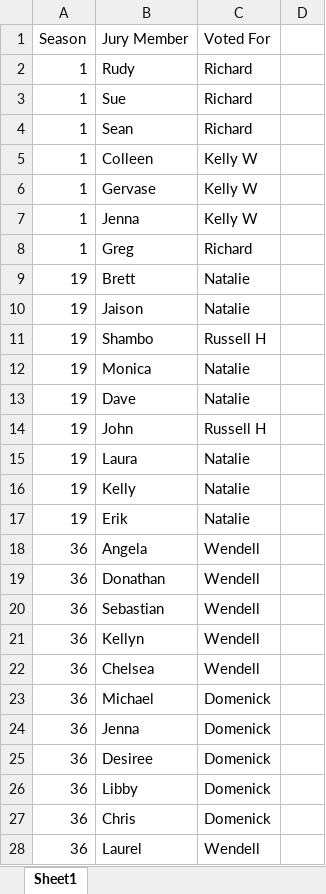
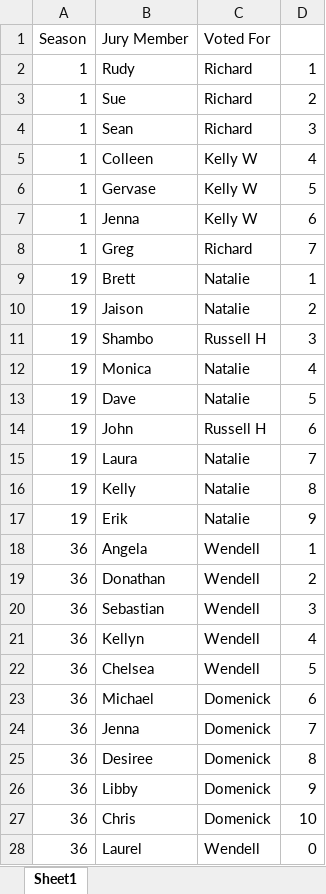
Before and after one commit to monroefarris/ANLY_645_Project, an Excel workbook: data/finaljuryvotes.xlsx, sheet Sheet1, drawn as a sheet; values as stored, in another font and other column widths than the file's, no borders; the diff names each change by its address in the sheet, - before the commit and + after, or states it on an @@ line.

```diff
--- a/data/finaljuryvotes.xlsx (sheet Sheet1)
+++ b/data/finaljuryvotes.xlsx (sheet Sheet1)
-D2: (empty)
+D2: 1
-D3: (empty)
+D3: 2
-D4: (empty)
+D4: 3
-D5: (empty)
+D5: 4
-D6: (empty)
+D6: 5
-D7: (empty)
+D7: 6
-D8: (empty)
+D8: 7
-D9: (empty)
+D9: 1
-D10: (empty)
+D10: 2
-D11: (empty)
+D11: 3
-D12: (empty)
+D12: 4
-D13: (empty)
+D13: 5
-D14: (empty)
+D14: 6
-D15: (empty)
+D15: 7
-D16: (empty)
+D16: 8
-D17: (empty)
+D17: 9
-D18: (empty)
+D18: 1
-D19: (empty)
+D19: 2
-D20: (empty)
+D20: 3
-D21: (empty)
+D21: 4
-D22: (empty)
+D22: 5
-D23: (empty)
+D23: 6
-D24: (empty)
+D24: 7
-D25: (empty)
+D25: 8
-D26: (empty)
+D26: 9
-D27: (empty)
+D27: 10
-D28: (empty)
+D28: 0
```
Also changed, not shown: 3 other files.
